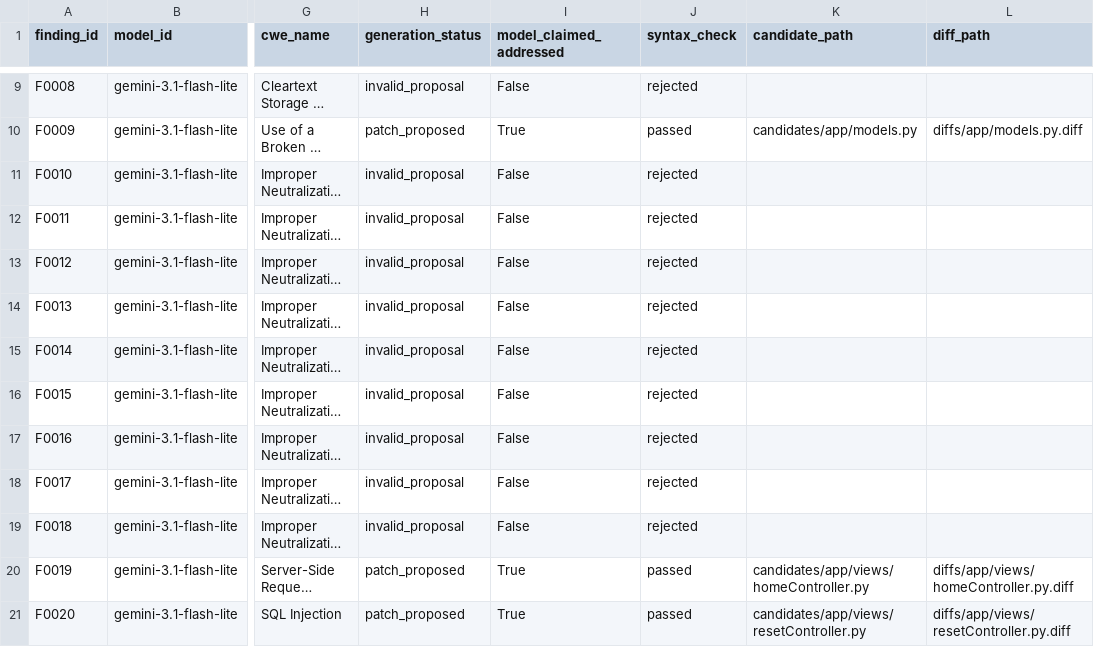
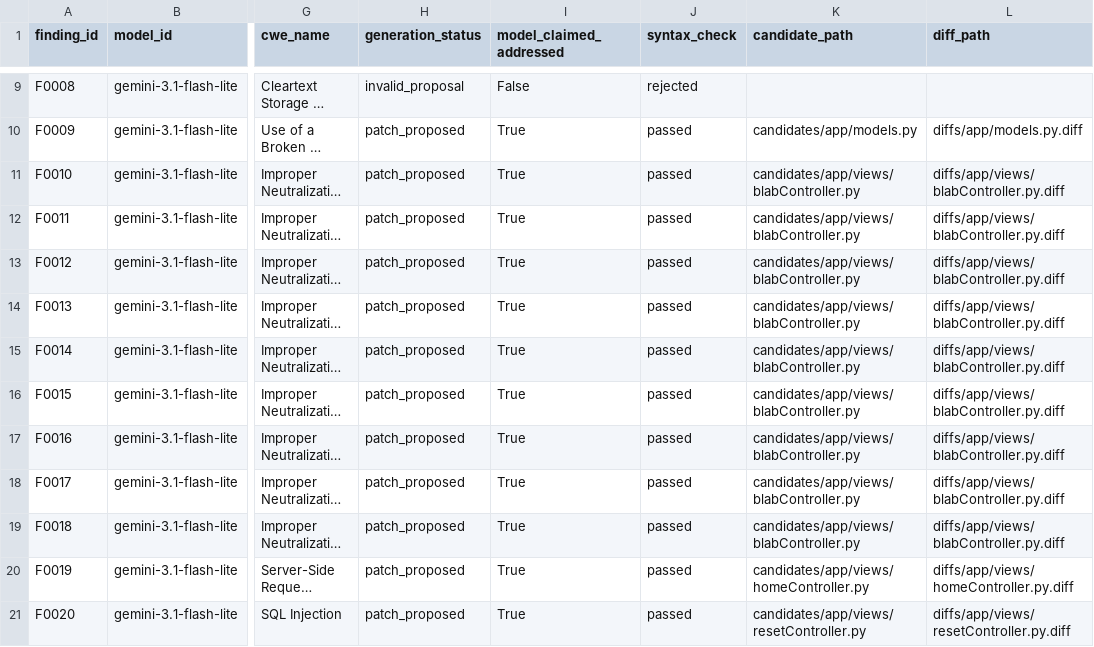
Before and after one commit to lennart3211/it355-assignment-4, a CSV file: results/gemini-patches/review_template.csv, drawn as a sheet; only a part is shown, gaps mark what is left out; long unchanged cells end in …; the diff names each change by its address in the sheet, - before the commit and + after, or states it on an @@ line.

Commit message:
Save Gemini patch retry results for manual review

```diff
--- a/results/gemini-patches/review_template.csv
+++ b/results/gemini-patches/review_template.csv
-H11:H19 (generation_status): invalid_proposal
+H11:H19 (generation_status): patch_proposed
-I11:I19 (model_claimed_addressed): False
+I11:I19 (model_claimed_addressed): True
-J11:J19 (syntax_check): rejected
+J11:J19 (syntax_check): passed
-K11:K19 (candidate_path): (empty)
+K11:K19 (candidate_path): candidates/app/views/blabController.py
-L11:L19 (diff_path): (empty)
+L11:L19 (diff_path): diffs/app/views/blabController.py.diff
```
Also changed, not shown: 8 other files.
